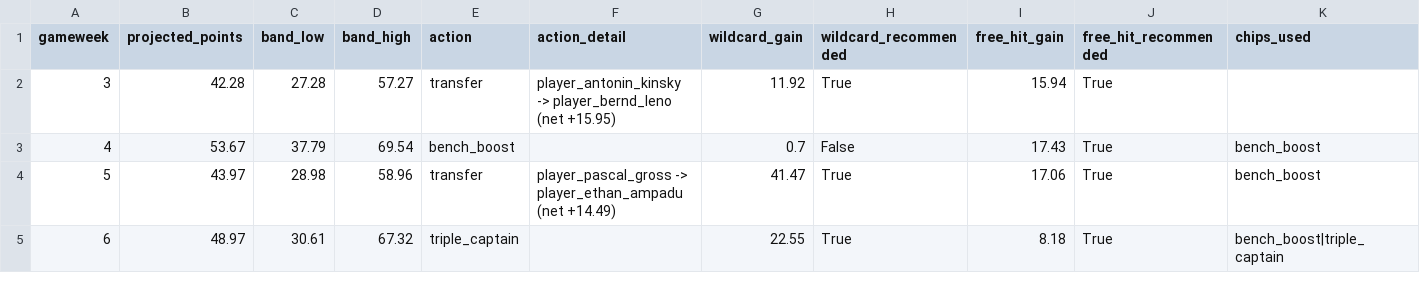
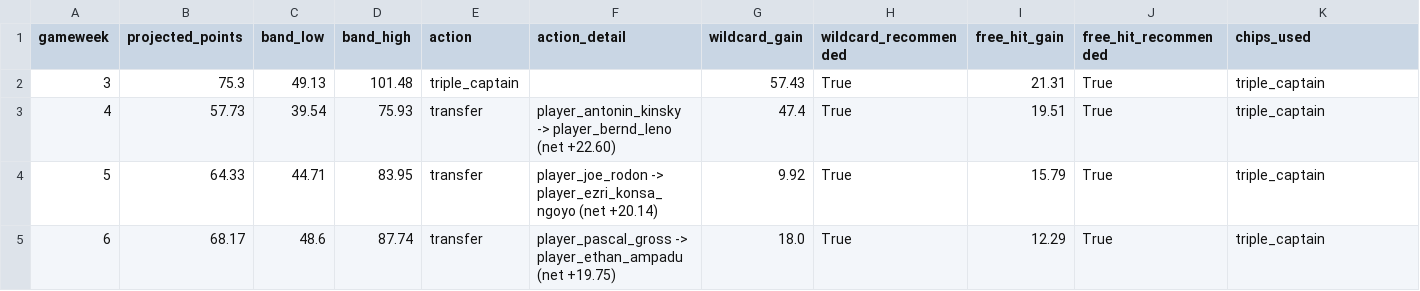
Before and after one commit to AhmadRehman1/FPL-Analyser, a CSV file: data/chip_timing/matippy_toes_gameweeks.csv, drawn as a sheet; only a part is shown; the diff covers the shown part only.

```diff
--- a/data/chip_timing/matippy_toes_gameweeks.csv
+++ b/data/chip_timing/matippy_toes_gameweeks.csv
@@ -1,5 +1,5 @@
 gameweek,projected_points,band_low,band_high,action,action_detail,wildcard_gain,wildcard_recommended,free_hit_gain,free_hit_recommended,chips_used
-3,42.28,27.28,57.27,transfer,player_antonin_kinsky -> player_bernd_leno (net +15.95),11.92,True,15.94,True,
-4,53.67,37.79,69.54,bench_boost,,0.7,False,17.43,True,bench_boost
-5,43.97,28.98,58.96,transfer,player_pascal_gross -> player_ethan_ampadu (net +14.49),41.47,True,17.06,True,bench_boost
-6,48.97,30.61,67.32,triple_captain,,22.55,True,8.18,True,bench_boost|triple_captain
+3,75.3,49.13,101.48,triple_captain,,57.43,True,21.31,True,triple_captain
+4,57.73,39.54,75.93,transfer,player_antonin_kinsky -> player_bernd_leno (net +22.60),47.4,True,19.51,True,triple_captain
+5,64.33,44.71,83.95,transfer,player_joe_rodon -> player_ezri_konsa_ngoyo (net +20.14),9.92,True,15.79,True,triple_captain
+6,68.17,48.6,87.74,transfer,player_pascal_gross -> player_ethan_ampadu (net +19.75),18.0,True,12.29,True,triple_captain
```
Also changed, not shown: 106 edited cells elsewhere in this file, data/chip_timing/ahmad_sucks_gameweeks.csv, data/chip_timing/ahmad_sucks_wildcard_sweep.csv, 3 other files.
